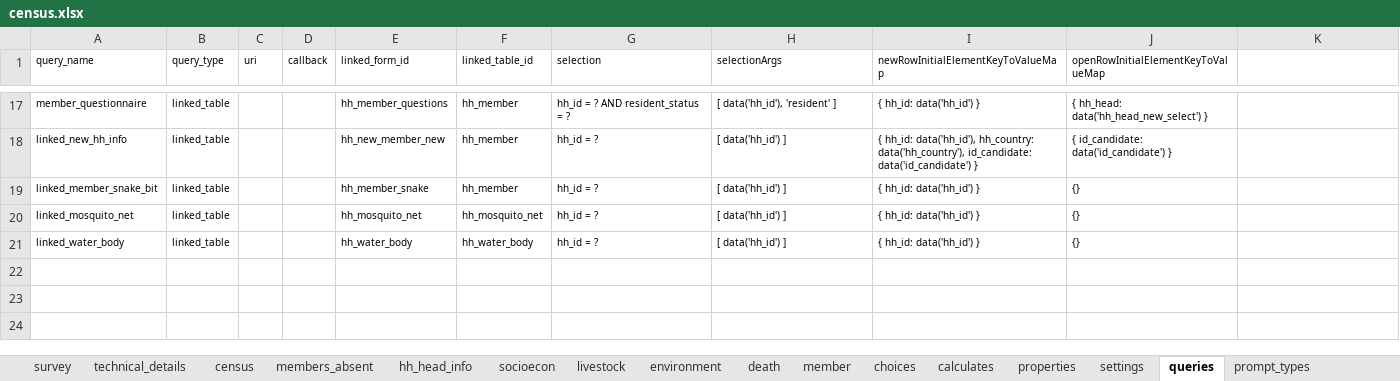
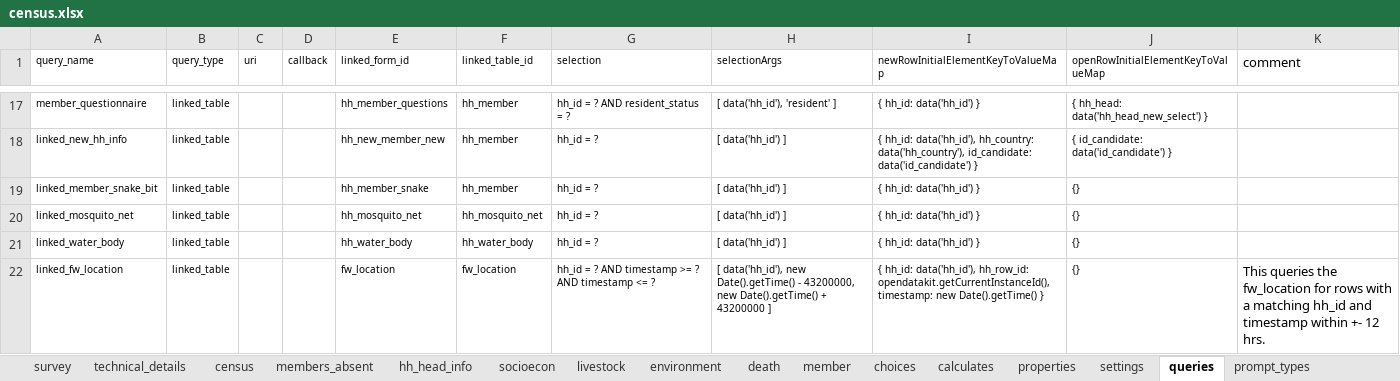
Before and after one commit to linl33/bohemia, an Excel workbook: odkx/forms/census.xlsx, sheet queries, drawn as a sheet; only a part is shown, gaps mark what is left out; values as stored, in another font and other column widths than the file's, no borders; the diff names each change by its address in the sheet, - before the commit and + after, or states it on an @@ line.

Commit message:
Add field worker location recording

```diff
--- a/odkx/forms/census.xlsx (sheet queries)
+++ b/odkx/forms/census.xlsx (sheet queries)
-K1: (empty)
+K1: comment
+row 22: linked_fw_location | linked_table |  |  | fw_location | fw_location | hh_id = ? AND timestamp >= ? AND timestamp <= ? | [ data('hh_id'), new Date().getTime() - 43200000, new Date().getTime() + 43200000 ] | { hh_id: data('hh_id'), hh_row_id: opendatakit.getCurrentInstanceId(), timestamp: new Date().getTime() } | {} | This queries the fw_location for rows with a matching hh_id and timestamp within +- 12 hrs.
```
Also changed, not shown: sheet technical_details, 6 other files.
